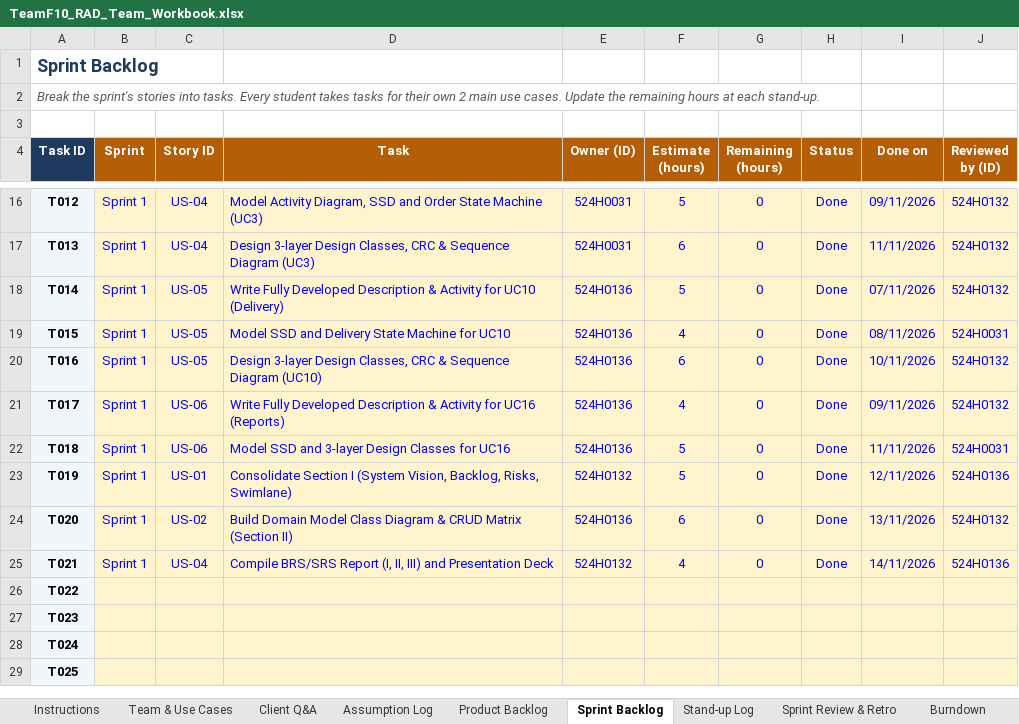
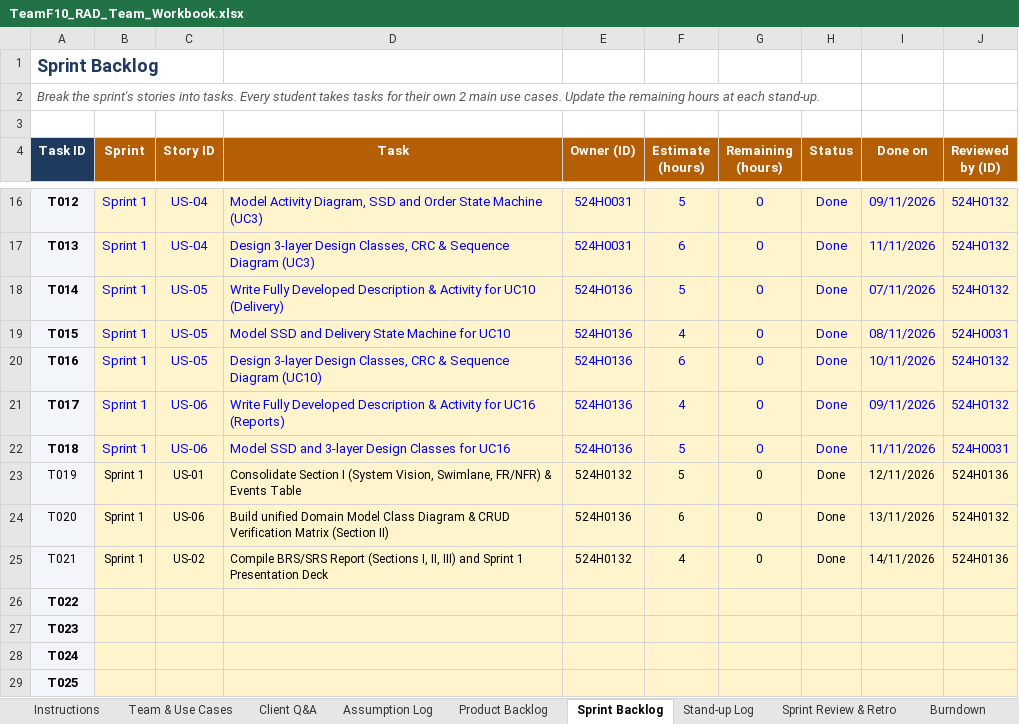
Before and after one commit to DoQuocTrung06/SaigonBite-RAD-TeamF10, an Excel workbook: Part_2/TeamF10_RAD_Team_Workbook.xlsx, sheet Sprint Backlog, drawn as a sheet; only a part is shown, gaps mark what is left out; values as stored, in another font and other column widths than the file's, no borders; conditional formats not drawn; the diff names each change by its address in the sheet, - before the commit and + after, or states it on an @@ line.

```diff
--- a/Part_2/TeamF10_RAD_Team_Workbook.xlsx (sheet Sprint Backlog)
+++ b/Part_2/TeamF10_RAD_Team_Workbook.xlsx (sheet Sprint Backlog)
@@ A23:J25 text size: smaller @@
-A23:A25 bold: on
+A23:A25 bold: off
-B23:J25 text colour: #0000FF
+B23:J25 text colour: black
-D23 (Task): …(System Vision, Backlog, Risks, Swimlane)
+D23 (Task): …(System Vision, Swimlane, FR/NFR) & Events Table
-C24 (Story ID): US-02
+C24 (Story ID): US-06
-D24 (Task): Build Domain Model Class Diagram & CRUD Matrix (Section…
+D24 (Task): Build unified Domain Model Class Diagram & CRUD Verification Matrix (Section…
-C25 (Story ID): US-04
+C25 (Story ID): US-02
-D25 (Task): …BRS/SRS Report (I, II, III) and Presentation Deck
+D25 (Task): …BRS/SRS Report (Sections I, II, III) and Sprint 1 Presentation Deck
```
Also changed, not shown: sheet Backlog & Risks, sheet Assumption Log, sheet Team & Use Cases, sheet Client Q&A, sheet Iteration Plan.
